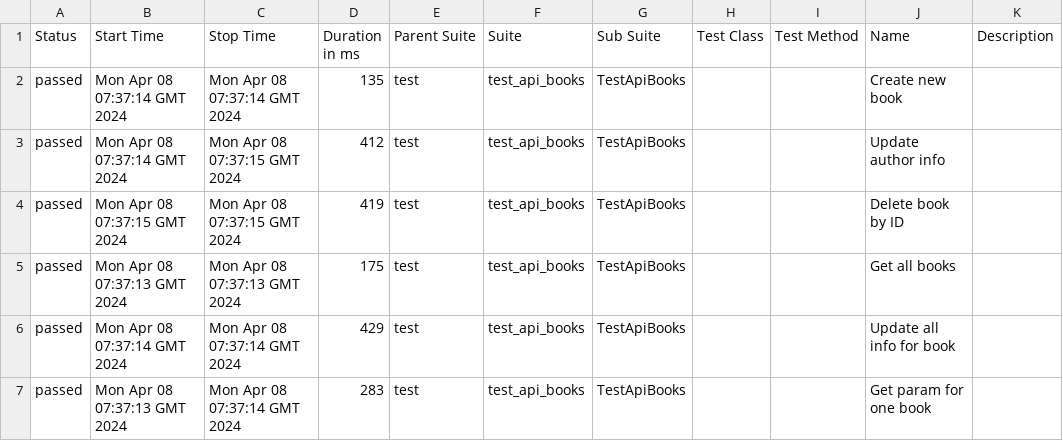
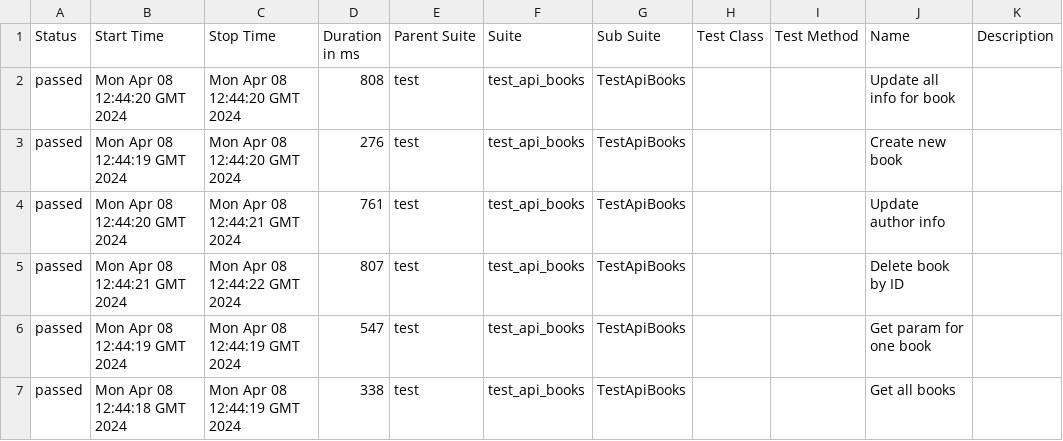
Before and after one commit to vladimirqw1221/api_test, a CSV file: data/suites.csv, drawn as a sheet.

Commit message:
Deploying to gh-pages from @ vladimirqw1221/api_test@93c13ce9b9ba54bfa4fd0628cc38865423c1ab44 🚀

```diff
--- a/data/suites.csv
+++ b/data/suites.csv
@@ -1,7 +1,7 @@
 "Status","Start Time","Stop Time","Duration in ms","Parent Suite","Suite","Sub Suite","Test Class","Test Method","Name","Description"
-"passed","Mon Apr 08 07:37:14 GMT 2024","Mon Apr 08 07:37:14 GMT 2024","135","test","test_api_books","TestApiBooks","","","Create new book",""
-"passed","Mon Apr 08 07:37:14 GMT 2024","Mon Apr 08 07:37:15 GMT 2024","412","test","test_api_books","TestApiBooks","","","Update author info",""
-"passed","Mon Apr 08 07:37:15 GMT 2024","Mon Apr 08 07:37:15 GMT 2024","419","test","test_api_books","TestApiBooks","","","Delete book by ID",""
-"passed","Mon Apr 08 07:37:13 GMT 2024","Mon Apr 08 07:37:13 GMT 2024","175","test","test_api_books","TestApiBooks","","","Get all books",""
-"passed","Mon Apr 08 07:37:14 GMT 2024","Mon Apr 08 07:37:14 GMT 2024","429","test","test_api_books","TestApiBooks","","","Update all info for book",""
-"passed","Mon Apr 08 07:37:13 GMT 2024","Mon Apr 08 07:37:14 GMT 2024","283","test","test_api_books","TestApiBooks","","","Get param for one book",""
+"passed","Mon Apr 08 12:44:20 GMT 2024","Mon Apr 08 12:44:20 GMT 2024","808","test","test_api_books","TestApiBooks","","","Update all info for book",""
+"passed","Mon Apr 08 12:44:19 GMT 2024","Mon Apr 08 12:44:20 GMT 2024","276","test","test_api_books","TestApiBooks","","","Create new book",""
+"passed","Mon Apr 08 12:44:20 GMT 2024","Mon Apr 08 12:44:21 GMT 2024","761","test","test_api_books","TestApiBooks","","","Update author info",""
+"passed","Mon Apr 08 12:44:21 GMT 2024","Mon Apr 08 12:44:22 GMT 2024","807","test","test_api_books","TestApiBooks","","","Delete book by ID",""
+"passed","Mon Apr 08 12:44:19 GMT 2024","Mon Apr 08 12:44:19 GMT 2024","547","test","test_api_books","TestApiBooks","","","Get param for one book",""
+"passed","Mon Apr 08 12:44:18 GMT 2024","Mon Apr 08 12:44:19 GMT 2024","338","test","test_api_books","TestApiBooks","","","Get all books",""
```
Also changed, not shown: 36 other files.
